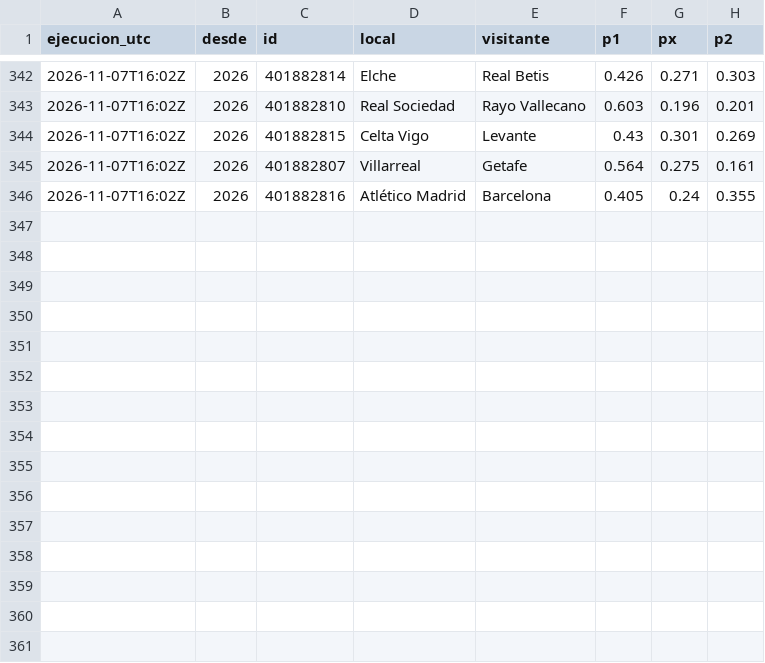
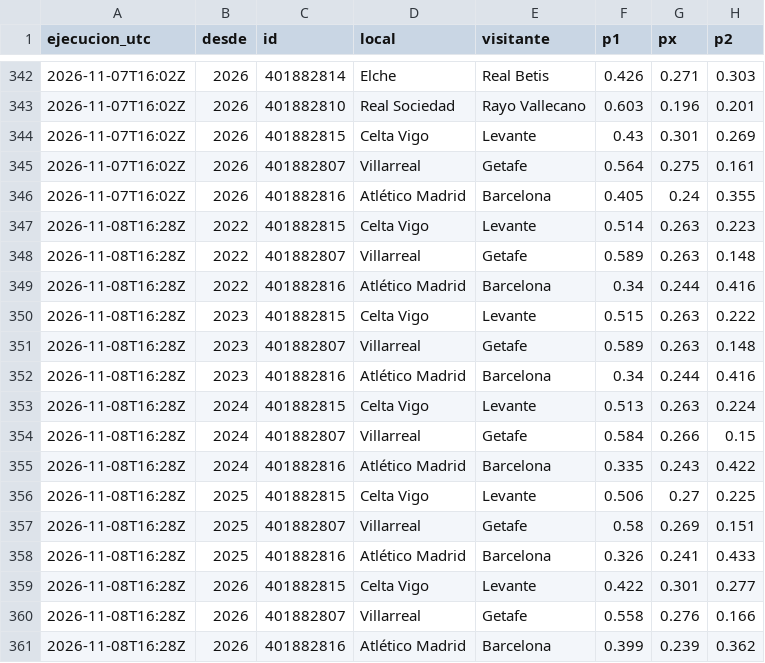
Before and after one commit to adridelpto/PreNBA, a CSV file: futbol_evolucion.csv, drawn as a sheet; only a part is shown, gaps mark what is left out; the diff names each change by its address in the sheet, - before the commit and + after, or states it on an @@ line.

```diff
--- a/futbol_evolucion.csv
+++ b/futbol_evolucion.csv
+row 347: 2026-11-08T16:28Z | 2022 | 401882815 | Celta Vigo | Levante | 0.514 | 0.263 | 0.223
+row 348: 2026-11-08T16:28Z | 2022 | 401882807 | Villarreal | Getafe | 0.589 | 0.263 | 0.148
+row 349: 2026-11-08T16:28Z | 2022 | 401882816 | Atlético Madrid | Barcelona | 0.34 | 0.244 | 0.416
+row 350: 2026-11-08T16:28Z | 2023 | 401882815 | Celta Vigo | Levante | 0.515 | 0.263 | 0.222
+row 351: 2026-11-08T16:28Z | 2023 | 401882807 | Villarreal | Getafe | 0.589 | 0.263 | 0.148
+row 352: 2026-11-08T16:28Z | 2023 | 401882816 | Atlético Madrid | Barcelona | 0.34 | 0.244 | 0.416
+row 353: 2026-11-08T16:28Z | 2024 | 401882815 | Celta Vigo | Levante | 0.513 | 0.263 | 0.224
+row 354: 2026-11-08T16:28Z | 2024 | 401882807 | Villarreal | Getafe | 0.584 | 0.266 | 0.15
+row 355: 2026-11-08T16:28Z | 2024 | 401882816 | Atlético Madrid | Barcelona | 0.335 | 0.243 | 0.422
+row 356: 2026-11-08T16:28Z | 2025 | 401882815 | Celta Vigo | Levante | 0.506 | 0.27 | 0.225
+row 357: 2026-11-08T16:28Z | 2025 | 401882807 | Villarreal | Getafe | 0.58 | 0.269 | 0.151
+row 358: 2026-11-08T16:28Z | 2025 | 401882816 | Atlético Madrid | Barcelona | 0.326 | 0.241 | 0.433
+row 359: 2026-11-08T16:28Z | 2026 | 401882815 | Celta Vigo | Levante | 0.422 | 0.301 | 0.277
+row 360: 2026-11-08T16:28Z | 2026 | 401882807 | Villarreal | Getafe | 0.558 | 0.276 | 0.166
+row 361: 2026-11-08T16:28Z | 2026 | 401882816 | Atlético Madrid | Barcelona | 0.399 | 0.239 | 0.362
```
Also changed, not shown: evolucion_elo.csv, evolucion_predicciones.csv, 27 other files.
